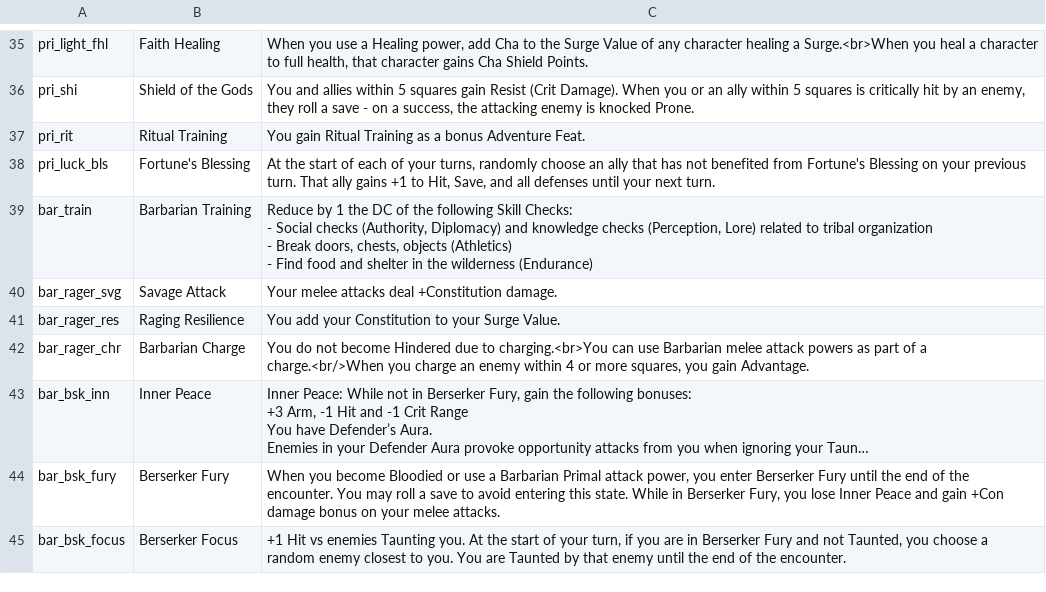
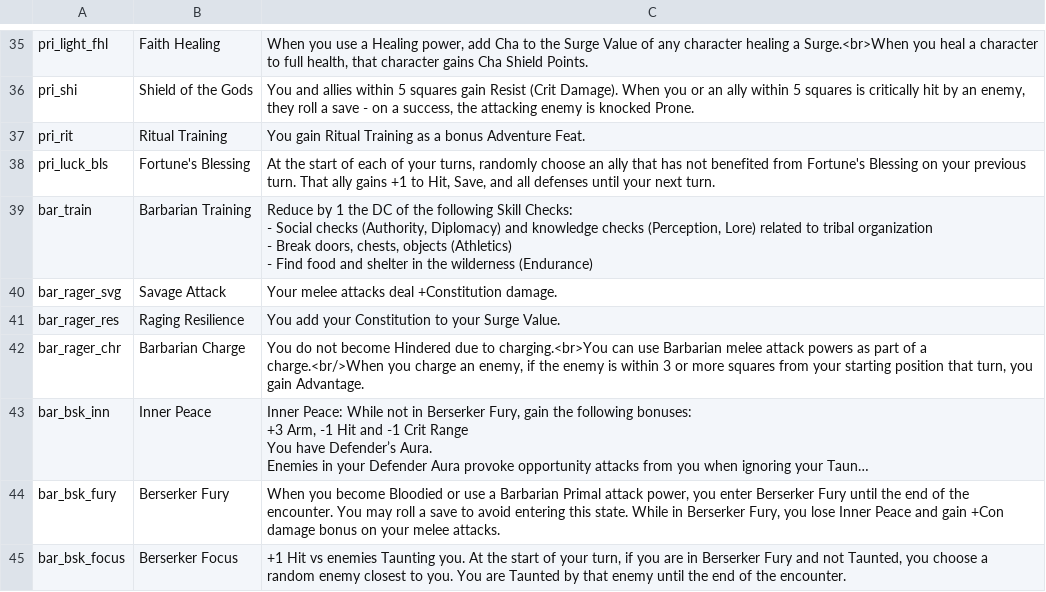
Before and after one commit to capelastegui/sfrpg, a CSV file: inst/raw/character_creation/features.csv, drawn as a sheet; only a part is shown, gaps mark what is left out; long unchanged cells end in …; the diff names each change by its address in the sheet, - before the commit and + after, or states it on an @@ line.

Commit message:
bug #155; Barbarian Charge

```diff
--- a/inst/raw/character_creation/features.csv
+++ b/inst/raw/character_creation/features.csv
-C42: …charge an enemy within 4 or more squares, you gain…
+C42: …charge an enemy, if the enemy is within 3 or more squares from your starting position that turn, you gain…
```
